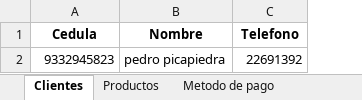
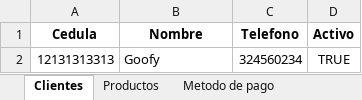
Before and after one commit to C-Sebastian-M/GLAM_MAKEUP_STORE, an Excel workbook: registros.xlsx, sheet Clientes, drawn as a sheet; values as stored, in another font and other column widths than the file's, no borders; removed rows and columns are numbered as before the commit, all else as after; the diff names each change by its address in the sheet, - before the commit and + after, or states it on an @@ line.

```diff
--- a/registros.xlsx (sheet Clientes)
+++ b/registros.xlsx (sheet Clientes)
+column D (Activo), empty
-row 2: 9332945823 | pedro picapiedra | 22691392
+row 2: 12131313313 | Goofy | 324560234 | TRUE
```
Also changed, not shown: sheet Productos, 12 other files.
